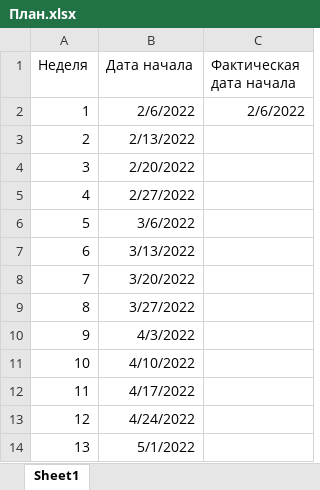
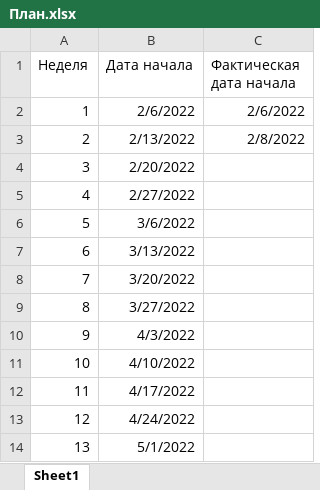
Before and after one commit to IgnatIvanov/HackerRank, an Excel workbook: 3 Months Preparation Kit/План.xlsx, sheet Sheet1, drawn as a sheet; values as stored, in another font and other column widths than the file's, no borders; the diff names each change by its address in the sheet, - before the commit and + after, or states it on an @@ line.

```diff
--- a/3 Months Preparation Kit/План.xlsx (sheet Sheet1)
+++ b/3 Months Preparation Kit/План.xlsx (sheet Sheet1)
-C3 (Фактическая дата начала): (empty)
+C3 (Фактическая дата начала): 2/8/2022
```
Also changed, not shown: 12 other files.
